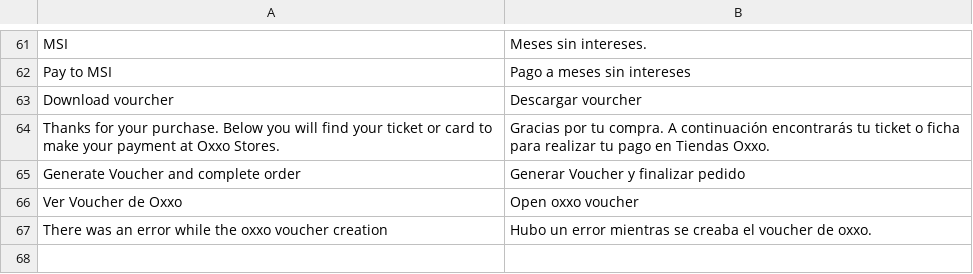
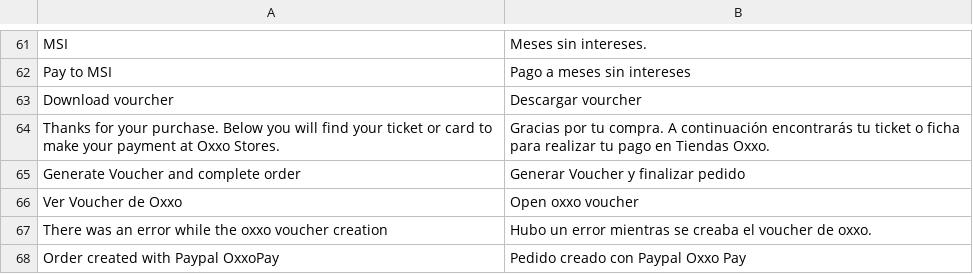
Before and after one commit to qbo-tech/magento2-paypal-commerce-platform, a CSV file: i18n/es_MX.csv, drawn as a sheet; only a part is shown, gaps mark what is left out; the diff names each change by its address in the sheet, - before the commit and + after, or states it on an @@ line.

Commit message:
[oxxo] add sandbox validation and create order transaction

```diff
--- a/i18n/es_MX.csv
+++ b/i18n/es_MX.csv
+row 68: Order created with Paypal OxxoPay | Pedido creado con Paypal Oxxo Pay
```
Also changed, not shown: 2 other files.
